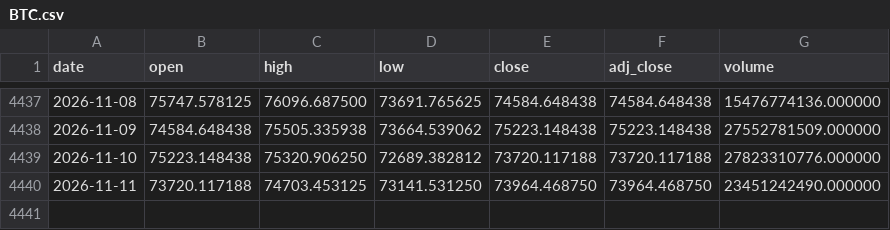
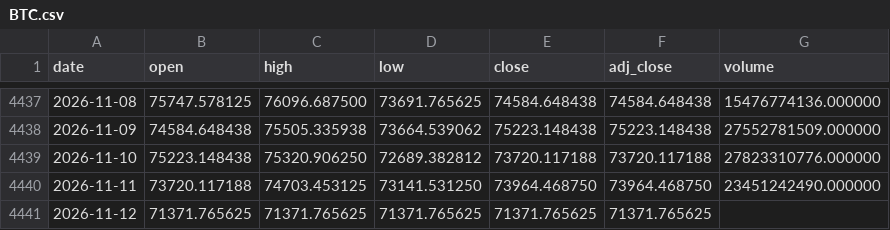
Before and after one commit to Mattepoli94/signals-platform, a CSV file: data/prices/BTC.csv, drawn as a sheet; only a part is shown, gaps mark what is left out; the diff names each change by its address in the sheet, - before the commit and + after, or states it on an @@ line.

Commit message:
Data and signals: btc run 2026-11-13 01:31 UTC

```diff
--- a/data/prices/BTC.csv
+++ b/data/prices/BTC.csv
+row 4441: 2026-11-12 | 71371.765625 | 71371.765625 | 71371.765625 | 71371.765625 | 71371.765625
```
Also changed, not shown: data/prices/EQQQ.csv, data/prices/GBPUSD.csv, 25 other files.
